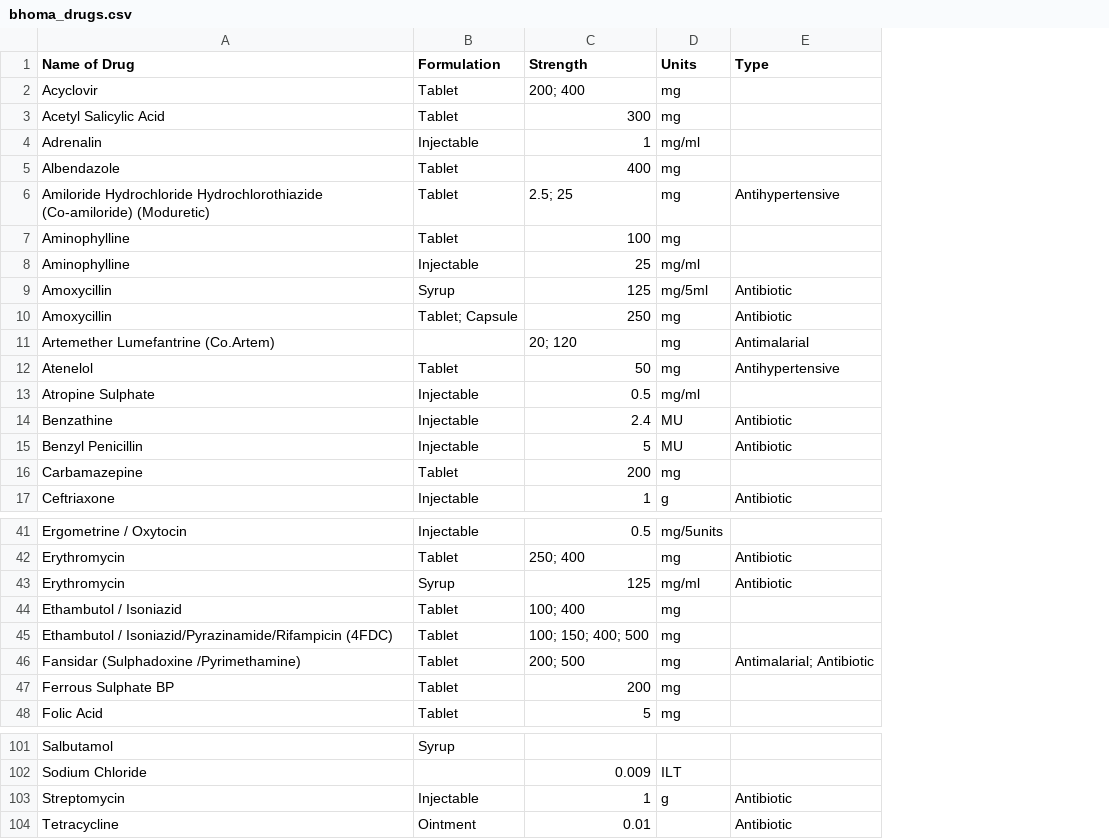
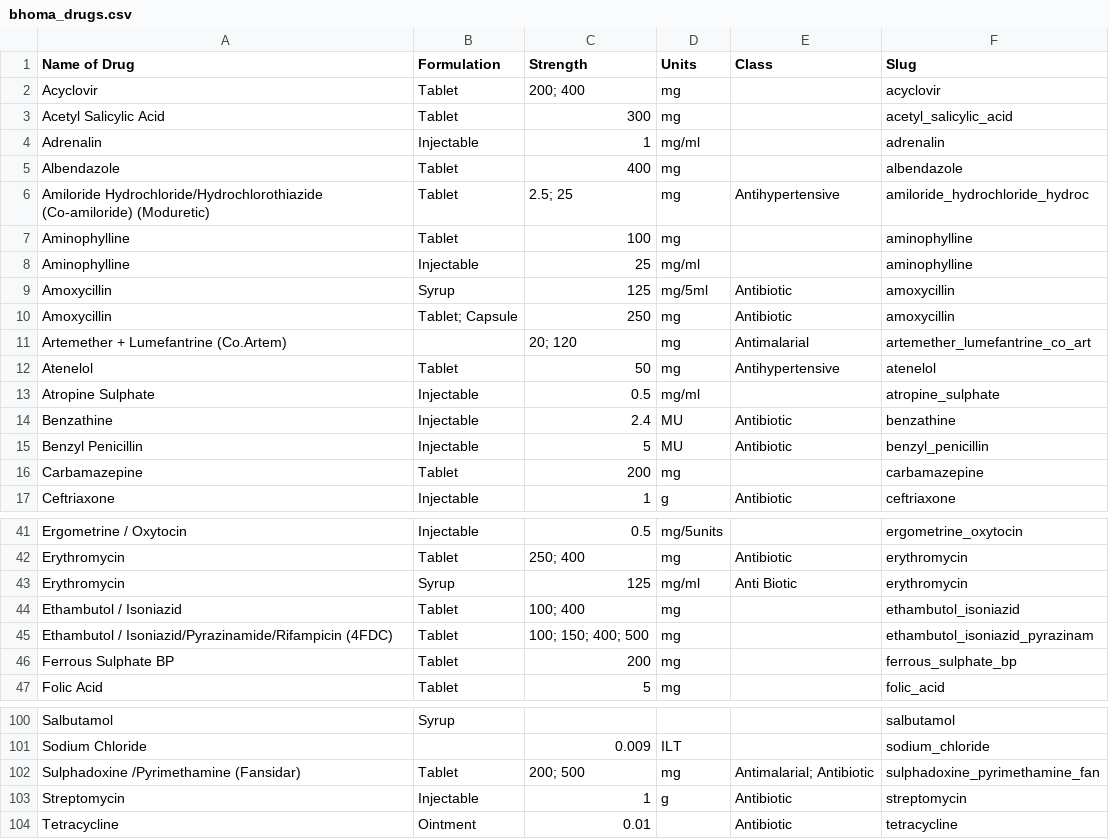
Before and after one commit to dimagi/bhoma, a CSV file: bhoma/static/bhoma_drugs.csv, drawn as a sheet; only a part is shown, gaps mark what is left out; removed rows and columns are numbered as before the commit, all else as after; the diff names each change by its address in the sheet, - before the commit and + after, or states it on an @@ line.

Commit message:
- added types and formulations of drugs to model display in admin view - changed a few small bugs: turn formulations and types to lower case strip off spaces where not needed - drug slug gotten from csv file, which is also where the xml line for the xform gets created - to make sure the two match (necessary for reporting) - edited processing.py to create drugs_prescribed variable on xform that lists the type and formulation of any drugs prescribed - added drugs app to settings.py - updated csv file of drugs to include slug name - updated xform to ask about formulation and calculate the drug_prescribed and the drug dispensed
Signed-off-by: theism <mtheis@dimagi.com>

```diff
--- a/bhoma/static/bhoma_drugs.csv
+++ b/bhoma/static/bhoma_drugs.csv
+column F (Slug), rows 2-17: acyclovir | acetyl_salicylic_acid | adrenalin | albendazole | amiloride_hydrochloride_hydroc | aminophylline | aminophylline | amoxycillin | amoxycillin | artemether_lumefantrine_co_art | atenelol | atropine_sulphate | benzathine | benzyl_penicillin | carbamazepine | ceftriaxone; rows 41-47: ergometrine_oxytocin | erythromycin | erythromycin | ethambutol_isoniazid | ethambutol_isoniazid_pyrazinam | ferrous_sulphate_bp | folic_acid; rows 100-101: salbutamol | sodium_chloride; rows 103-104: streptomycin | tetracycline
-E1: Type
+E1: Class
-A6 (Name of Drug): Amiloride Hydrochloride Hydrochlorothiazide (Co-amiloride) (Moduretic)
+A6 (Name of Drug): Amiloride Hydrochloride/Hydrochlorothiazide (Co-amiloride) (Moduretic)
-A11 (Name of Drug): Artemether Lumefantrine (Co.Artem)
+A11 (Name of Drug): Artemether + Lumefantrine (Co.Artem)
-E43 (Class): Antibiotic
+E43 (Class): Anti Biotic
-row 46: Fansidar (Sulphadoxine /Pyrimethamine) | Tablet | 200; 500 | mg | Antimalarial; Antibiotic
+row 102: Sulphadoxine /Pyrimethamine (Fansidar) | Tablet | 200; 500 | mg | Antimalarial; Antibiotic | sulphadoxine_pyrimethamine_fan
```
Also changed, not shown: 6 other files.
